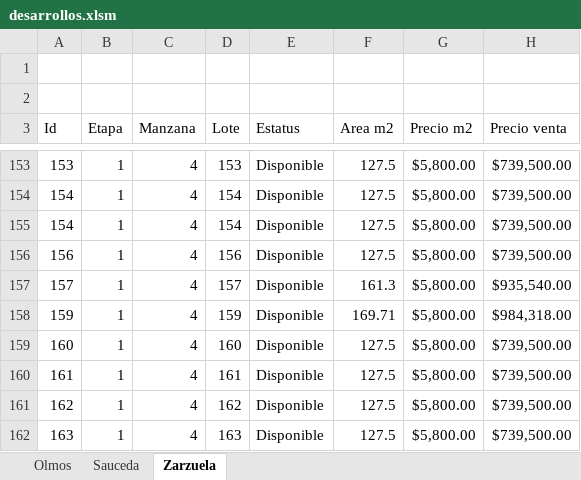
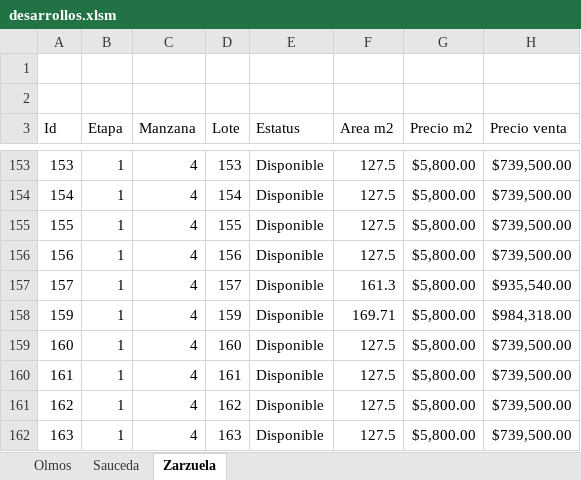
Before and after one commit to filosterra/filosterra.github.io, an Excel workbook: assets/desarrollos.xlsm, sheet Zarzuela, drawn as a sheet; only a part is shown, gaps mark what is left out; values as stored, in another font and other column widths than the file's, no borders; charts and pictures and table styles not drawn; the diff names each change by its address in the sheet, - before the commit and + after, or states it on an @@ line.

```diff
--- a/assets/desarrollos.xlsm (sheet Zarzuela)
+++ b/assets/desarrollos.xlsm (sheet Zarzuela)
-A155 (Id): 154
+A155 (Id): 155
-D155 (Lote): 154
+D155 (Lote): 155
```
Also changed, not shown: charts or pictures, 1 other file.
